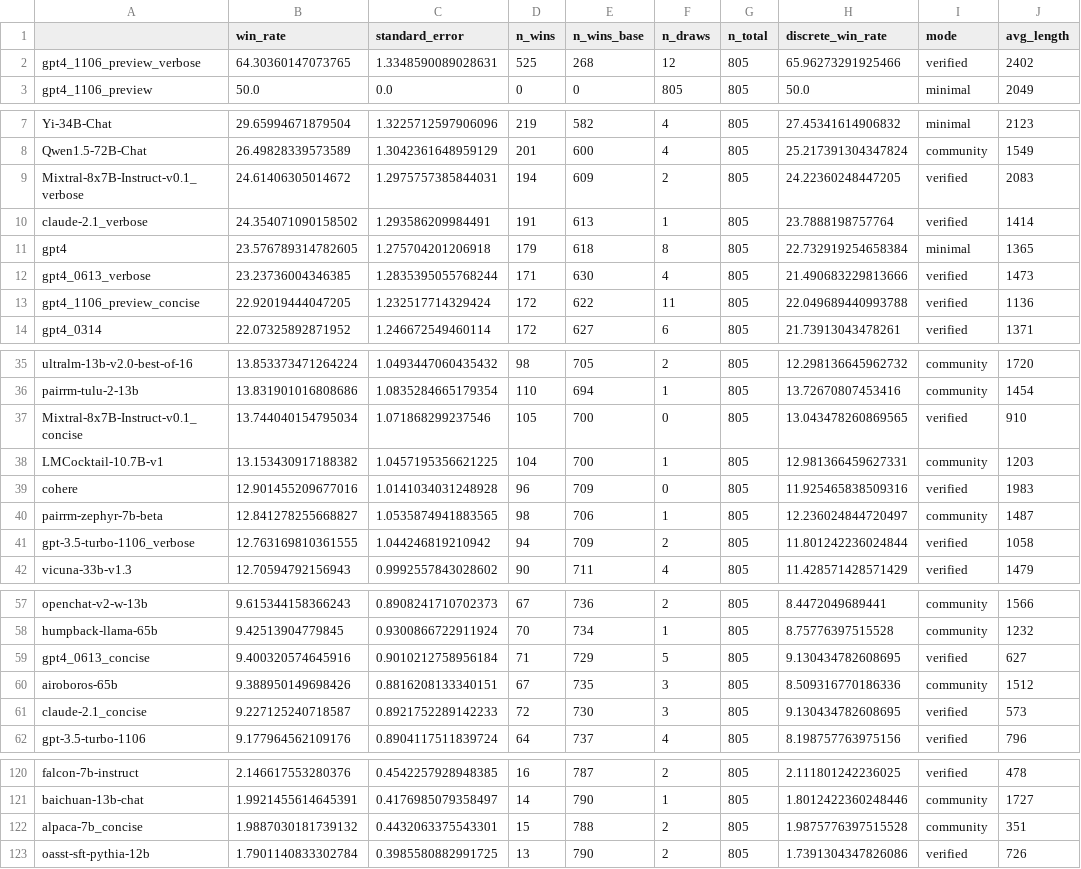
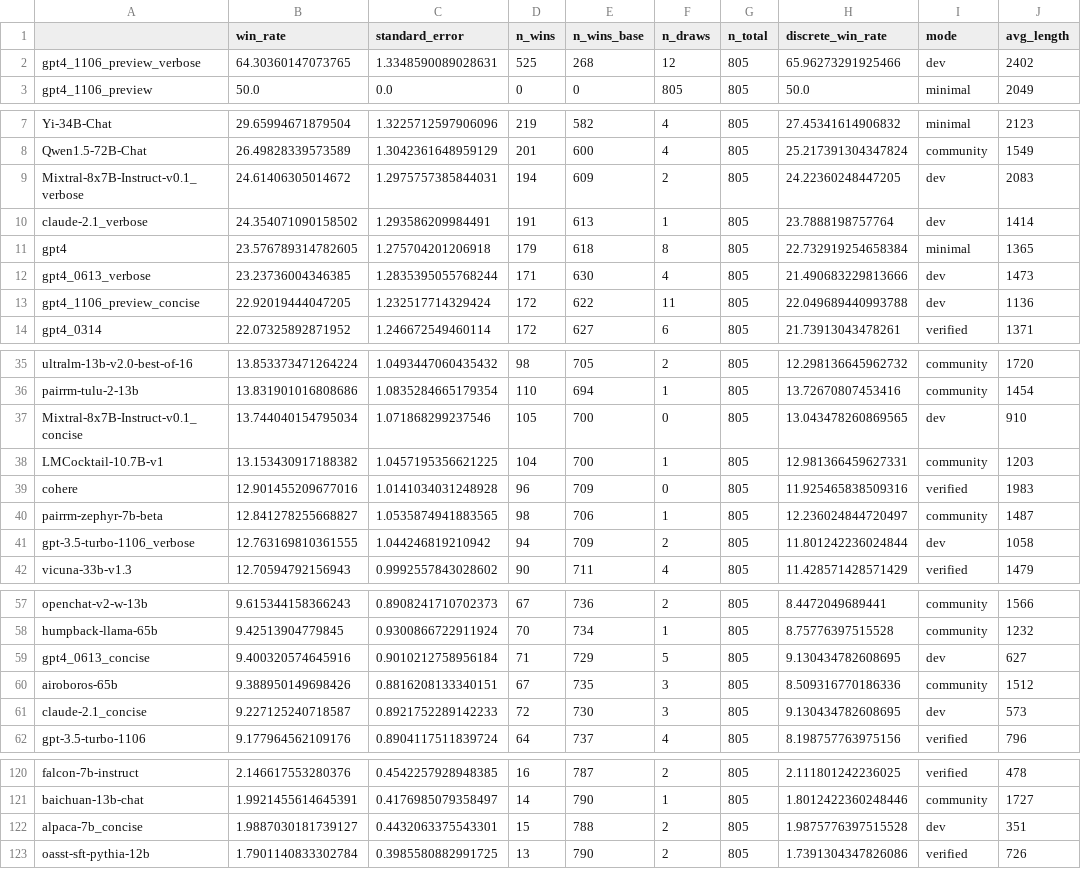
Before and after one commit to tatsu-lab/alpaca_eval, a CSV file: src/alpaca_eval/leaderboards/data_AlpacaEval_2/weighted_alpaca_eval_gpt4_turbo_leaderboard.csv, drawn as a sheet; only a part is shown, gaps mark what is left out; the diff covers the shown part only.

Commit message:
remove all the gameable models from leaderboard

```diff
--- a/src/alpaca_eval/leaderboards/data_AlpacaEval_2/weighted_alpaca_eval_gpt4_turbo_leaderboard.csv
+++ b/src/alpaca_eval/leaderboards/data_AlpacaEval_2/weighted_alpaca_eval_gpt4_turbo_leaderboard.csv
@@ -1,3 +1,3 @@
 ,win_rate,standard_error,n_wins,n_wins_base,n_draws,n_total,discrete_win_rate,mode,avg_length
-gpt4_1106_preview_verbose,64.30360147073765,1.3348590089028631,525,268,12,805,65.96273291925466,verified,2402
+gpt4_1106_preview_verbose,64.30360147073765,1.3348590089028631,525,268,12,805,65.96273291925466,dev,2402
 gpt4_1106_preview,50.0,0.0,0,0,805,805,50.0,minimal,2049
@@ -8,7 +8,7 @@ Yi-34B-Chat,29.65994671879504,1.3225712597906096,219,582,4,805,27.45341614906832
 Qwen1.5-72B-Chat,26.49828339573589,1.3042361648959129,201,600,4,805,25.217391304347824,community,1549
-Mixtral-8x7B-Instruct-v0.1_verbose,24.61406305014672,1.2975757385844031,194,609,2,805,24.22360248447205,verified,2083
-claude-2.1_verbose,24.354071090158502,1.293586209984491,191,613,1,805,23.7888198757764,verified,1414
+Mixtral-8x7B-Instruct-v0.1_verbose,24.61406305014672,1.2975757385844031,194,609,2,805,24.22360248447205,dev,2083
+claude-2.1_verbose,24.354071090158502,1.293586209984491,191,613,1,805,23.7888198757764,dev,1414
 gpt4,23.576789314782605,1.275704201206918,179,618,8,805,22.732919254658384,minimal,1365
-gpt4_0613_verbose,23.23736004346385,1.2835395055768244,171,630,4,805,21.490683229813666,verified,1473
-gpt4_1106_preview_concise,22.92019444047205,1.232517714329424,172,622,11,805,22.049689440993788,verified,1136
+gpt4_0613_verbose,23.23736004346385,1.2835395055768244,171,630,4,805,21.490683229813666,dev,1473
+gpt4_1106_preview_concise,22.92019444047205,1.232517714329424,172,622,11,805,22.049689440993788,dev,1136
 gpt4_0314,22.07325892871952,1.246672549460114,172,627,6,805,21.73913043478261,verified,1371
@@ -36,3 +36,3 @@ ultralm-13b-v2.0-best-of-16,13.853373471264224,1.0493447060435432,98,705,2,805,1
 pairrm-tulu-2-13b,13.831901016808686,1.0835284665179354,110,694,1,805,13.72670807453416,community,1454
-Mixtral-8x7B-Instruct-v0.1_concise,13.744040154795034,1.071868299237546,105,700,0,805,13.043478260869565,verified,910
+Mixtral-8x7B-Instruct-v0.1_concise,13.744040154795034,1.071868299237546,105,700,0,805,13.043478260869565,dev,910
 LMCocktail-10.7B-v1,13.153430917188382,1.0457195356621225,104,700,1,805,12.981366459627331,community,1203
@@ -40,3 +40,3 @@ cohere,12.901455209677016,1.0141034031248928,96,709,0,805,11.925465838509316,ver
 pairrm-zephyr-7b-beta,12.841278255668827,1.0535874941883565,98,706,1,805,12.236024844720497,community,1487
-gpt-3.5-turbo-1106_verbose,12.763169810361555,1.044246819210942,94,709,2,805,11.801242236024844,verified,1058
+gpt-3.5-turbo-1106_verbose,12.763169810361555,1.044246819210942,94,709,2,805,11.801242236024844,dev,1058
 vicuna-33b-v1.3,12.70594792156943,0.9992557843028602,90,711,4,805,11.428571428571429,verified,1479
@@ -58,5 +58,5 @@ openchat-v2-w-13b,9.615344158366243,0.8908241710702373,67,736,2,805,8.4472049689
 humpback-llama-65b,9.42513904779845,0.9300866722911924,70,734,1,805,8.75776397515528,community,1232
-gpt4_0613_concise,9.400320574645916,0.9010212758956184,71,729,5,805,9.130434782608695,verified,627
+gpt4_0613_concise,9.400320574645916,0.9010212758956184,71,729,5,805,9.130434782608695,dev,627
 airoboros-65b,9.388950149698426,0.8816208133340151,67,735,3,805,8.509316770186336,community,1512
-claude-2.1_concise,9.227125240718587,0.8921752289142233,72,730,3,805,9.130434782608695,verified,573
+claude-2.1_concise,9.227125240718587,0.8921752289142233,72,730,3,805,9.130434782608695,dev,573
 gpt-3.5-turbo-1106,9.177964562109176,0.8904117511839724,64,737,4,805,8.198757763975156,verified,796
@@ -121,3 +121,3 @@ falcon-7b-instruct,2.146617553280376,0.4542257928948385,16,787,2,805,2.111801242
 baichuan-13b-chat,1.9921455614645391,0.4176985079358497,14,790,1,805,1.8012422360248446,community,1727
-alpaca-7b_concise,1.9887030181739132,0.4432063375543301,15,788,2,805,1.9875776397515528,community,351
+alpaca-7b_concise,1.9887030181739127,0.4432063375543301,15,788,2,805,1.9875776397515528,dev,351
 oasst-sft-pythia-12b,1.7901140833302784,0.3985580882991725,13,790,2,805,1.7391304347826086,verified,726
```
Also changed, not shown: 2 edited cells elsewhere in this file, 2 other files.
